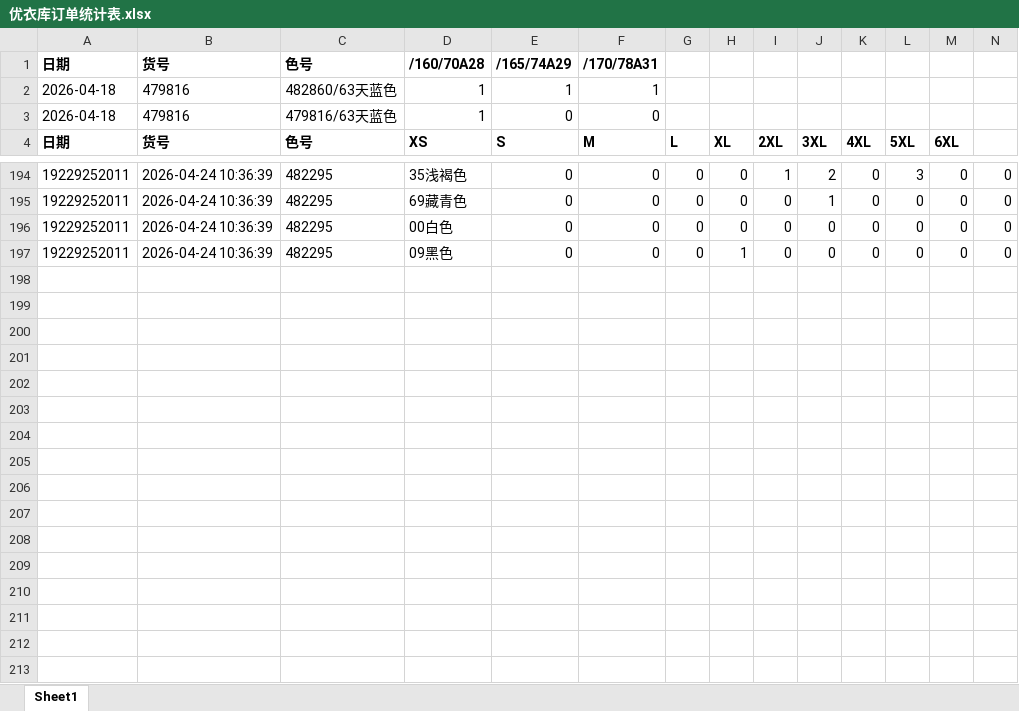
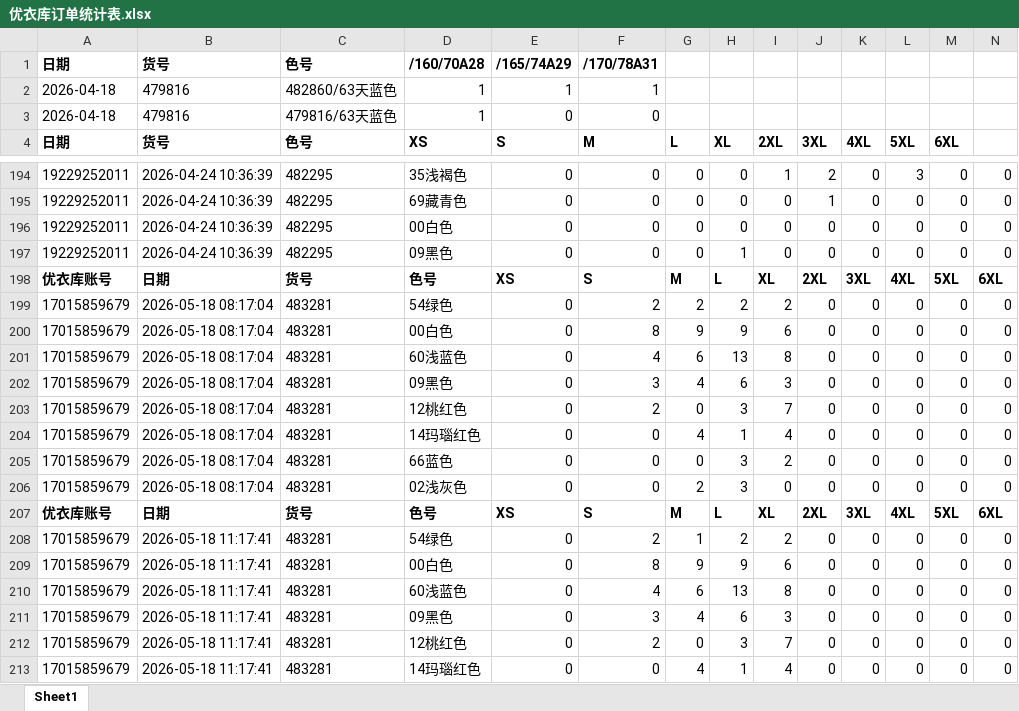
Before and after one commit to peatio-574/robot, an Excel workbook: 优衣库订单统计表.xlsx, sheet Sheet1, drawn as a sheet; only a part is shown, gaps mark what is left out; values as stored, in another font and other column widths than the file's, no borders; rows hold the shown columns only; the diff covers the shown part only; the diff names each change by its address in the sheet, - before the commit and + after, or states it on an @@ line.

```diff
--- a/优衣库订单统计表.xlsx (sheet Sheet1)
+++ b/优衣库订单统计表.xlsx (sheet Sheet1)
+row 198: 优衣库账号 | 日期 | 货号 | 色号 | XS | S | M | L | XL | 2XL | 3XL | 4XL | 5XL | 6XL
+row 199: 17015859679 | 2026-05-18 08:17:04 | 483281 | 54绿色 | 0 | 2 | 2 | 2 | 2 | 0 | 0 | 0 | 0 | 0
+row 200: 17015859679 | 2026-05-18 08:17:04 | 483281 | 00白色 | 0 | 8 | 9 | 9 | 6 | 0 | 0 | 0 | 0 | 0
+row 201: 17015859679 | 2026-05-18 08:17:04 | 483281 | 60浅蓝色 | 0 | 4 | 6 | 13 | 8 | 0 | 0 | 0 | 0 | 0
+row 202: 17015859679 | 2026-05-18 08:17:04 | 483281 | 09黑色 | 0 | 3 | 4 | 6 | 3 | 0 | 0 | 0 | 0 | 0
+row 203: 17015859679 | 2026-05-18 08:17:04 | 483281 | 12桃红色 | 0 | 2 | 0 | 3 | 7 | 0 | 0 | 0 | 0 | 0
+row 204: 17015859679 | 2026-05-18 08:17:04 | 483281 | 14玛瑙红色 | 0 | 0 | 4 | 1 | 4 | 0 | 0 | 0 | 0 | 0
+row 205: 17015859679 | 2026-05-18 08:17:04 | 483281 | 66蓝色 | 0 | 0 | 0 | 3 | 2 | 0 | 0 | 0 | 0 | 0
+row 206: 17015859679 | 2026-05-18 08:17:04 | 483281 | 02浅灰色 | 0 | 0 | 2 | 3 | 0 | 0 | 0 | 0 | 0 | 0
+row 207: 优衣库账号 | 日期 | 货号 | 色号 | XS | S | M | L | XL | 2XL | 3XL | 4XL | 5XL | 6XL
+row 208: 17015859679 | 2026-05-18 11:17:41 | 483281 | 54绿色 | 0 | 2 | 1 | 2 | 2 | 0 | 0 | 0 | 0 | 0
+row 209: 17015859679 | 2026-05-18 11:17:41 | 483281 | 00白色 | 0 | 8 | 9 | 9 | 6 | 0 | 0 | 0 | 0 | 0
+row 210: 17015859679 | 2026-05-18 11:17:41 | 483281 | 60浅蓝色 | 0 | 4 | 6 | 13 | 8 | 0 | 0 | 0 | 0 | 0
+row 211: 17015859679 | 2026-05-18 11:17:41 | 483281 | 09黑色 | 0 | 3 | 4 | 6 | 3 | 0 | 0 | 0 | 0 | 0
+row 212: 17015859679 | 2026-05-18 11:17:41 | 483281 | 12桃红色 | 0 | 2 | 0 | 3 | 7 | 0 | 0 | 0 | 0 | 0
+row 213: 17015859679 | 2026-05-18 11:17:41 | 483281 | 14玛瑙红色 | 0 | 0 | 4 | 1 | 4 | 0 | 0 | 0 | 0 | 0
```
Also changed, not shown: 56 added rows elsewhere in this sheet, 3 other files.
